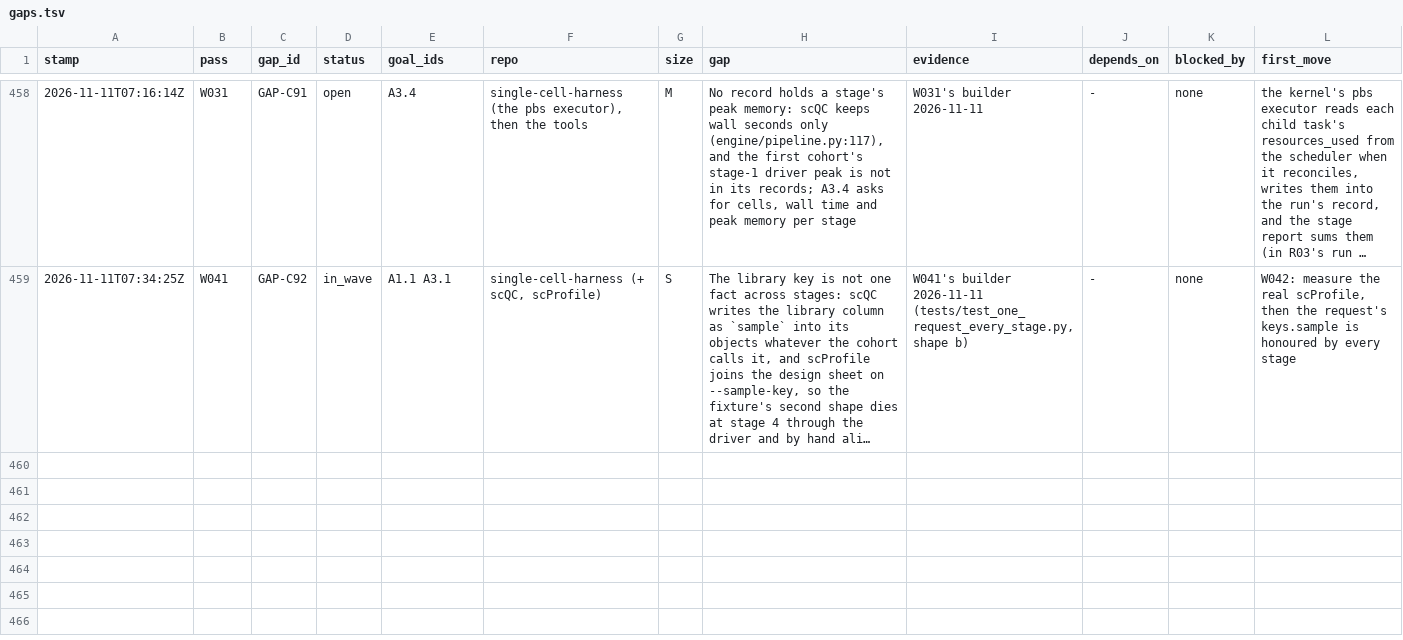
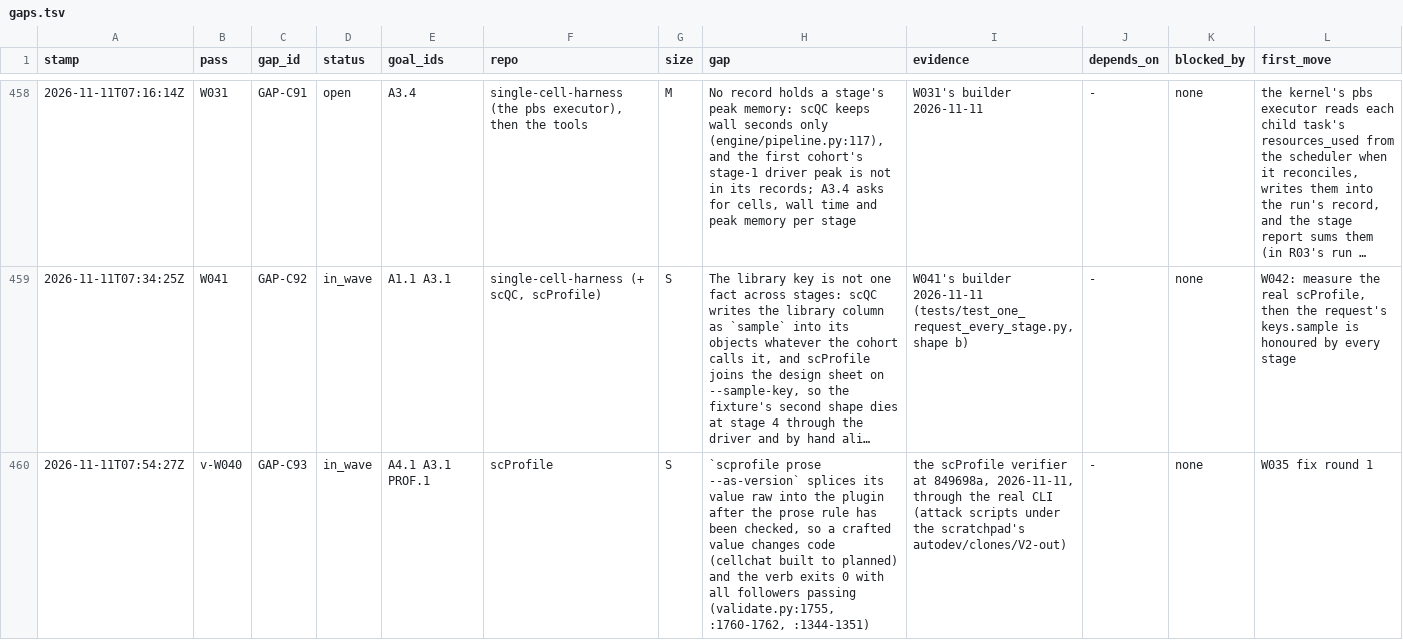
Before and after one commit to JiaenLin/single-cell-harness, a TSV file: autodev/ledger/gaps.tsv, drawn as a sheet; only a part is shown, gaps mark what is left out; long unchanged cells end in …; the diff covers the shown part only; the diff names each change by its address in the sheet, - before the commit and + after, or states it on an @@ line.

```diff
--- a/autodev/ledger/gaps.tsv
+++ b/autodev/ledger/gaps.tsv
+row 460: 2026-11-11T07:54:27Z | v-W040 | GAP-C93 | in_wave | A4.1 A3.1 PROF.1 | scProfile | S | `scprofile prose --as-version` splices its value raw into the plugin after the prose rule has been checked, so a crafted value changes code (cellchat built to planned) and the verb exits 0 with all followers passing (validate.py:1755, :1760-1762, :1344-1351) | the scProfile verifier at 849698a, 2026-11-11, through the real CLI (attack scripts under the scratchpad's autodev/clones/V2-out) | - | none | W035 fix round 1
```
Also changed, not shown: 2 added rows elsewhere in this file, autodev/ledger/decisions.tsv, autodev/ledger/waves.tsv, 5 other files.
